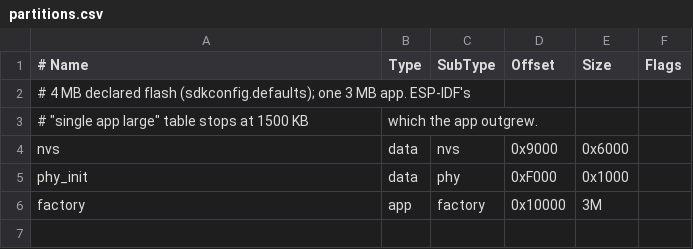
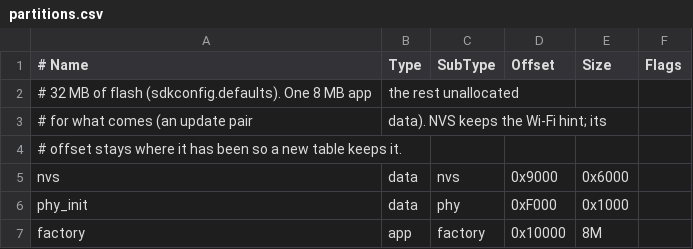
Before and after one commit to foonerd/evo-esp32, a CSV file: firmware/waveshare-esp32-c5-touch-lcd-28/partitions.csv, drawn as a sheet.

Commit message:
build(firmware): declare the 32 MB flash, one 8 MB app partition
The app had grown to 3.02 MB of its 3 MB partition. The board's flash
is 32 MB and the C5's MMU reaches all of it (512 pages of 64 KB), so
the declaration says so, and partitions.csv lays out one 8 MB app with
the rest unallocated for what comes (an update pair, data). NVS stays
at its offset, so the Wi-Fi hint survives the new table.

Signed-off-by: foonerd <157698061+foonerd@users.noreply.github.com>

```diff
--- a/firmware/waveshare-esp32-c5-touch-lcd-28/partitions.csv
+++ b/firmware/waveshare-esp32-c5-touch-lcd-28/partitions.csv
@@ -1,6 +1,7 @@
 # Name,     Type, SubType, Offset,   Size, Flags
-# 4 MB declared flash (sdkconfig.defaults); one 3 MB app. ESP-IDF's
-# "single app large" table stops at 1500 KB, which the app outgrew.
+# 32 MB of flash (sdkconfig.defaults). One 8 MB app, the rest unallocated
+# for what comes (an update pair, data). NVS keeps the Wi-Fi hint; its
+# offset stays where it has been so a new table keeps it.
 nvs,        data, nvs,     0x9000,   0x6000,
 phy_init,   data, phy,     0xF000,   0x1000,
-factory,    app,  factory, 0x10000,  3M,
+factory,    app,  factory, 0x10000,  8M,
```
Also changed, not shown: 1 other file.
